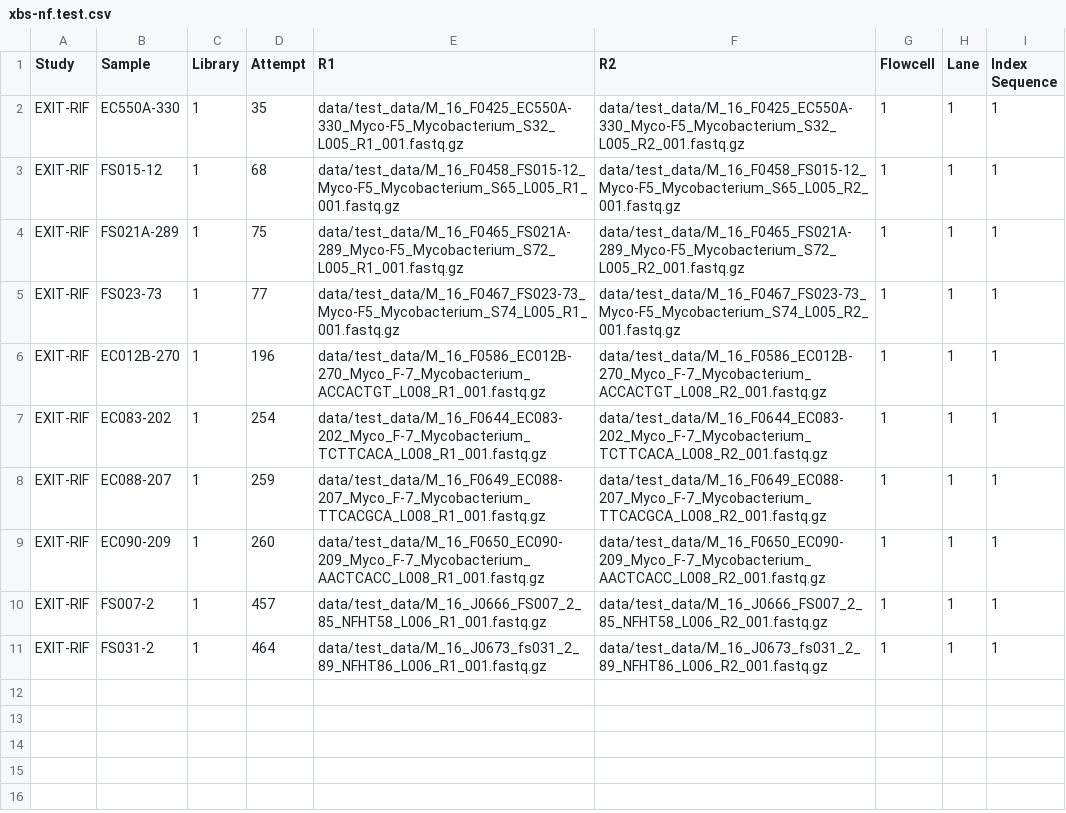
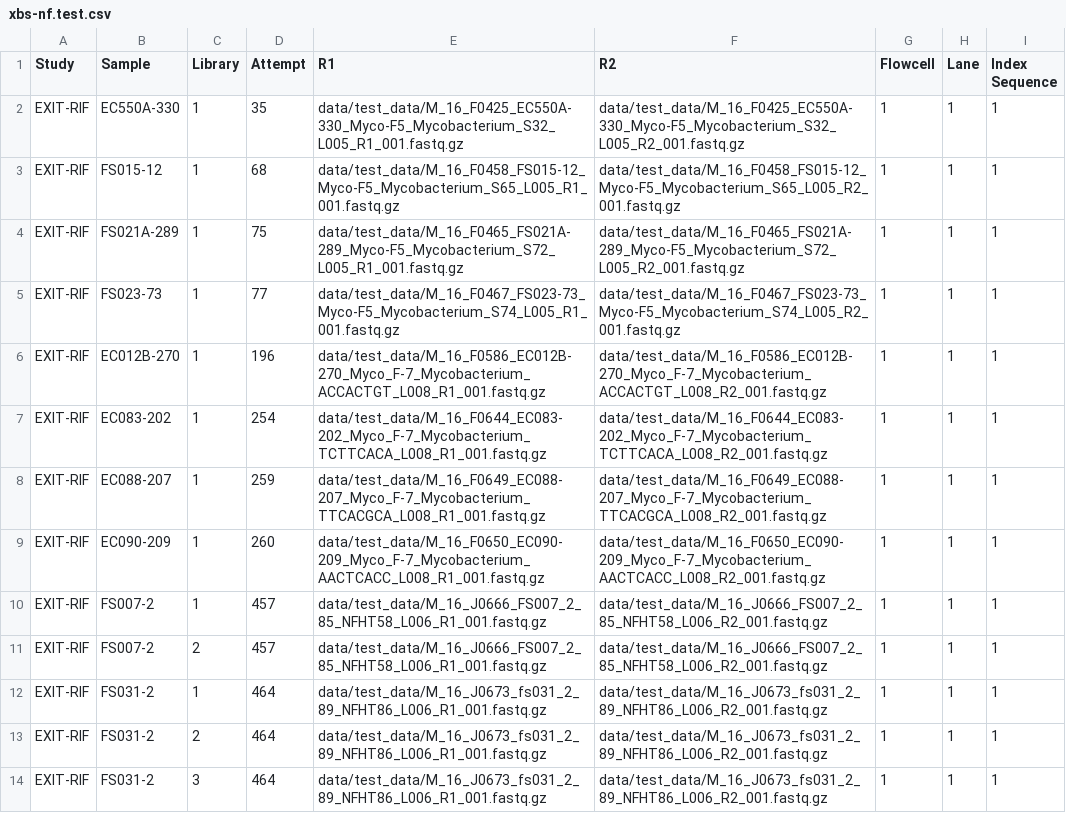
Before and after one commit to TORCH-Consortium/MAGMA, a CSV file: resources/reference_set/xbs-nf.test.csv, drawn as a sheet; the diff names each change by its address in the sheet, - before the commit and + after, or states it on an @@ line.

Commit message:
accomodate samtools_merge for samples with multiple libraries

```diff
--- a/resources/reference_set/xbs-nf.test.csv
+++ b/resources/reference_set/xbs-nf.test.csv
+row 11: EXIT-RIF | FS007-2 | 2 | 457 | data/test_data/M_16_J0666_FS007_2_85_NFHT58_L006_R1_001.fastq.gz | data/test_data/M_16_J0666_FS007_2_85_NFHT58_L006_R2_001.fastq.gz | 1 | 1 | 1
+row 13: EXIT-RIF | FS031-2 | 2 | 464 | data/test_data/M_16_J0673_fs031_2_89_NFHT86_L006_R1_001.fastq.gz | data/test_data/M_16_J0673_fs031_2_89_NFHT86_L006_R2_001.fastq.gz | 1 | 1 | 1
+row 14: EXIT-RIF | FS031-2 | 3 | 464 | data/test_data/M_16_J0673_fs031_2_89_NFHT86_L006_R1_001.fastq.gz | data/test_data/M_16_J0673_fs031_2_89_NFHT86_L006_R2_001.fastq.gz | 1 | 1 | 1
```
Also changed, not shown: 3 other files.
